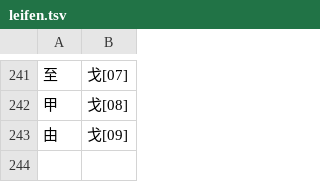
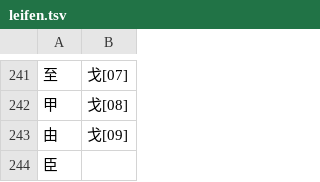
Before and after one commit to chenlin014/xingzheng, a TSV file: zg-scheme/siyuan/zg-code/leifen.tsv (was jz-scheme/siyuan/zg-code/leifen.tsv), drawn as a sheet; only a part is shown, gaps mark what is left out.

```diff
--- a/jz-scheme/siyuan/zg-code/leifen.tsv
+++ b/zg-scheme/siyuan/zg-code/leifen.tsv
@@ -243 +243,2 @@
 由	戈[09]
+⾂	""
```
Also changed, not shown: 17 other files.
